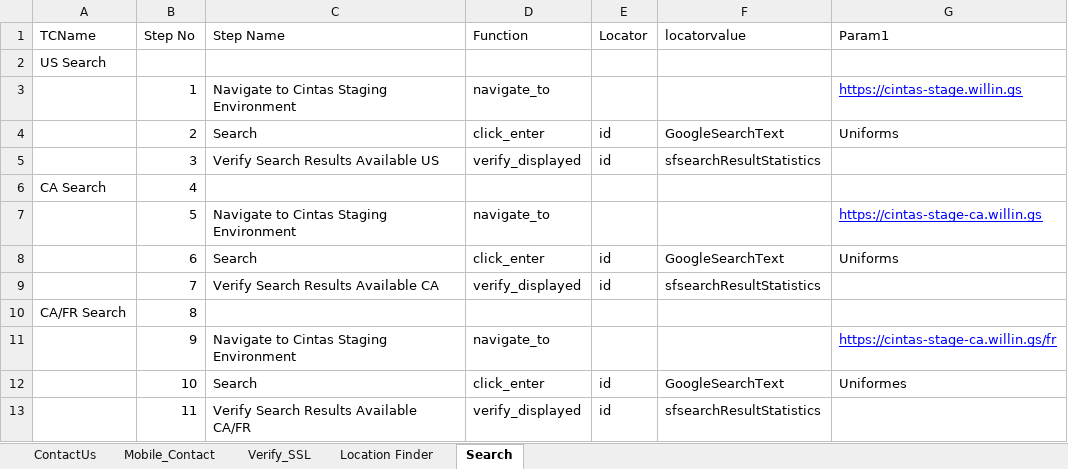
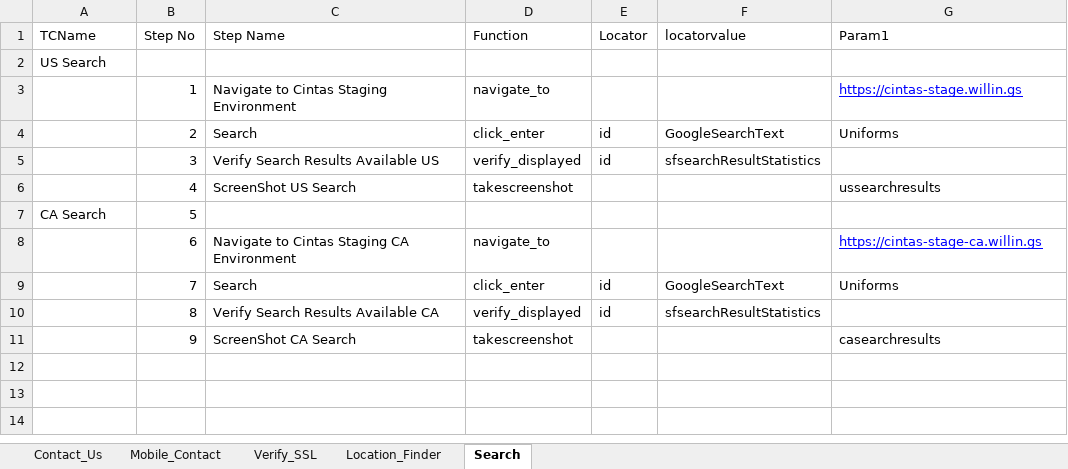
Before and after one commit to julius2427/SampleProject, an Excel workbook: testcases/KeywordDrivenFramework-2.xlsx, sheet Search, drawn as a sheet; values as stored, in another font and other column widths than the file's, no borders; removed rows and columns are numbered as before the commit, all else as after; the diff names each change by its address in the sheet, - before the commit and + after, or states it on an @@ line.

```diff
--- a/testcases/KeywordDrivenFramework-2.xlsx (sheet Search)
+++ b/testcases/KeywordDrivenFramework-2.xlsx (sheet Search)
-sheet tab: ContactUs
+sheet tab: Contact_Us
-sheet tab: Location Finder
+sheet tab: Location_Finder
-A6 (TCName): CA Search
+A6 (TCName): (empty)
-C6 (Step Name): (empty)
+C6 (Step Name): ScreenShot US Search
-D6 (Function): (empty)
+D6 (Function): takescreenshot
-G6 (Param1): (empty)
+G6 (Param1): ussearchresults
+row 7: CA Search | 5
-B8 (Step No): 5
+B8 (Step No): 6
-C8 (Step Name): Navigate to Cintas Staging Environment
+C8 (Step Name): Navigate to Cintas Staging CA Environment
-B9 (Step No): 6
+B9 (Step No): 7
-B10 (Step No): 7
+B10 (Step No): 8
-row 10: CA/FR Search | 8
-C11 (Step Name): Navigate to Cintas Staging Environment
+C11 (Step Name): ScreenShot CA Search
-D11 (Function): navigate_to
+D11 (Function): takescreenshot
-G11 (Param1): https://cintas-stage-ca.willin.gs/fr
+G11 (Param1): casearchresults
@@ G11 underline: on → off, text colour: #0000FF → black @@
-row 12:  | 10 | Search | click_enter | id | GoogleSearchText | Uniformes
-row 13:  | 11 | Verify Search Results Available CA/FR | verify_displayed | id | sfsearchResultStatistics
```
Also changed, not shown: sheet Location_Finder, sheet Mobile_Contact, sheet Contact_Us, 18 other files.
